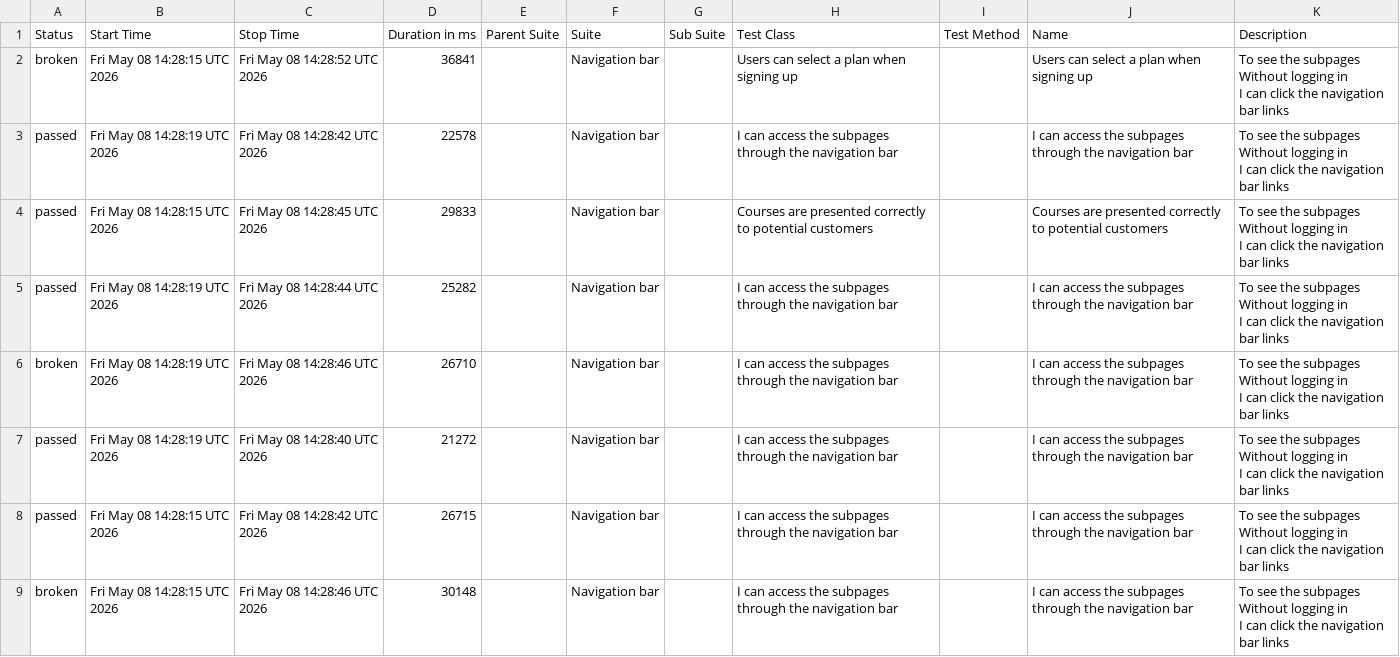
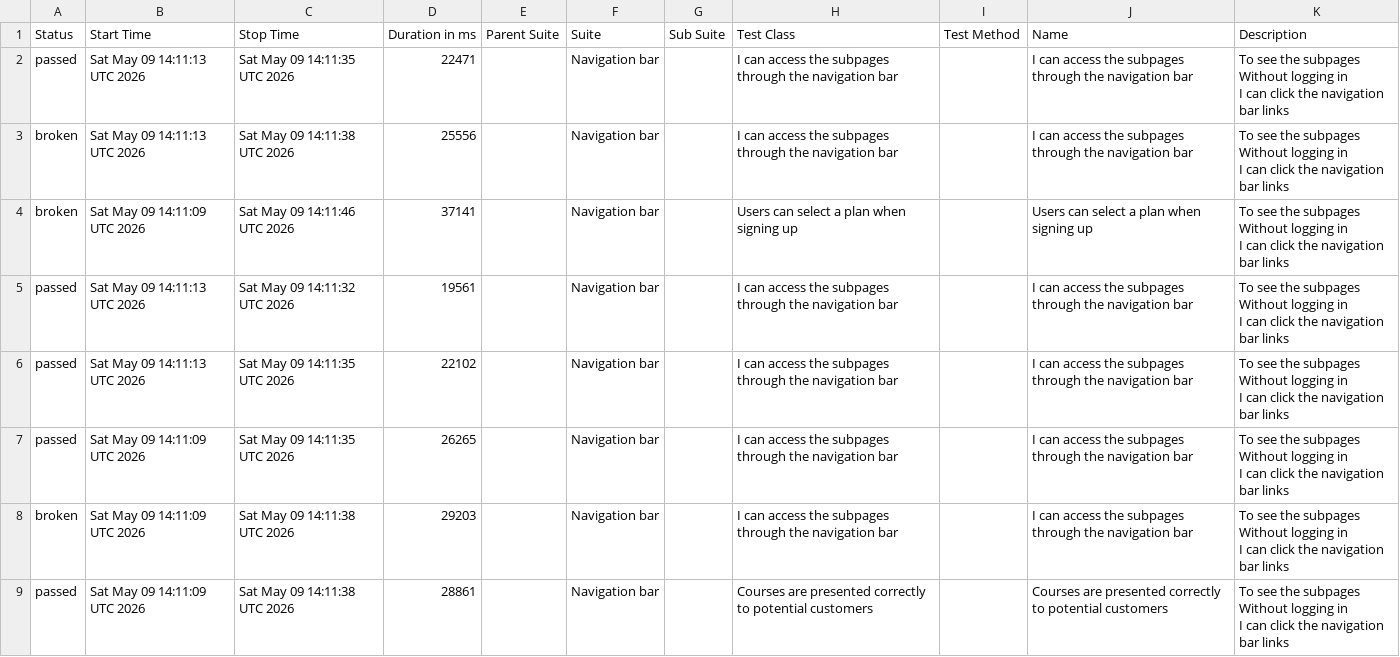
Before and after one commit to ingmarcela27/ci-reporting-building-block, a CSV file: allureReport/data/suites.csv, drawn as a sheet.

```diff
--- a/allureReport/data/suites.csv
+++ b/allureReport/data/suites.csv
@@ -1,25 +1,25 @@
 "Status","Start Time","Stop Time","Duration in ms","Parent Suite","Suite","Sub Suite","Test Class","Test Method","Name","Description"
-"broken","Fri May 08 14:28:15 UTC 2026","Fri May 08 14:28:52 UTC 2026","36841","","Navigation bar","","Users can select a plan when signing up","","Users can select a plan when signing up","  To see the subpages
-  Without logging in
-  I can click the navigation bar links"
-"passed","Fri May 08 14:28:19 UTC 2026","Fri May 08 14:28:42 UTC 2026","22578","","Navigation bar","","I can access the subpages through the navigation bar","","I can access the subpages through the navigation bar","  To see the subpages
-  Without logging in
-  I can click the navigation bar links"
-"passed","Fri May 08 14:28:15 UTC 2026","Fri May 08 14:28:45 UTC 2026","29833","","Navigation bar","","Courses are presented correctly to potential customers","","Courses are presented correctly to potential customers","  To see the subpages
-  Without logging in
-  I can click the navigation bar links"
-"passed","Fri May 08 14:28:19 UTC 2026","Fri May 08 14:28:44 UTC 2026","25282","","Navigation bar","","I can access the subpages through the navigation bar","","I can access the subpages through the navigation bar","  To see the subpages
-  Without logging in
-  I can click the navigation bar links"
-"broken","Fri May 08 14:28:19 UTC 2026","Fri May 08 14:28:46 UTC 2026","26710","","Navigation bar","","I can access the subpages through the navigation bar","","I can access the subpages through the navigation bar","  To see the subpages
-  Without logging in
-  I can click the navigation bar links"
-"passed","Fri May 08 14:28:19 UTC 2026","Fri May 08 14:28:40 UTC 2026","21272","","Navigation bar","","I can access the subpages through the navigation bar","","I can access the subpages through the navigation bar","  To see the subpages
-  Without logging in
-  I can click the navigation bar links"
-"passed","Fri May 08 14:28:15 UTC 2026","Fri May 08 14:28:42 UTC 2026","26715","","Navigation bar","","I can access the subpages through the navigation bar","","I can access the subpages through the navigation bar","  To see the subpages
-  Without logging in
-  I can click the navigation bar links"
-"broken","Fri May 08 14:28:15 UTC 2026","Fri May 08 14:28:46 UTC 2026","30148","","Navigation bar","","I can access the subpages through the navigation bar","","I can access the subpages through the navigation bar","  To see the subpages
-  Without logging in
-  I can click the navigation bar links"
+"passed","Sat May 09 14:11:13 UTC 2026","Sat May 09 14:11:35 UTC 2026","22471","","Navigation bar","","I can access the subpages through the navigation bar","","I can access the subpages through the navigation bar","  To see the subpages
+  Without logging in
+  I can click the navigation bar links"
+"broken","Sat May 09 14:11:13 UTC 2026","Sat May 09 14:11:38 UTC 2026","25556","","Navigation bar","","I can access the subpages through the navigation bar","","I can access the subpages through the navigation bar","  To see the subpages
+  Without logging in
+  I can click the navigation bar links"
+"broken","Sat May 09 14:11:09 UTC 2026","Sat May 09 14:11:46 UTC 2026","37141","","Navigation bar","","Users can select a plan when signing up","","Users can select a plan when signing up","  To see the subpages
+  Without logging in
+  I can click the navigation bar links"
+"passed","Sat May 09 14:11:13 UTC 2026","Sat May 09 14:11:32 UTC 2026","19561","","Navigation bar","","I can access the subpages through the navigation bar","","I can access the subpages through the navigation bar","  To see the subpages
+  Without logging in
+  I can click the navigation bar links"
+"passed","Sat May 09 14:11:13 UTC 2026","Sat May 09 14:11:35 UTC 2026","22102","","Navigation bar","","I can access the subpages through the navigation bar","","I can access the subpages through the navigation bar","  To see the subpages
+  Without logging in
+  I can click the navigation bar links"
+"passed","Sat May 09 14:11:09 UTC 2026","Sat May 09 14:11:35 UTC 2026","26265","","Navigation bar","","I can access the subpages through the navigation bar","","I can access the subpages through the navigation bar","  To see the subpages
+  Without logging in
+  I can click the navigation bar links"
+"broken","Sat May 09 14:11:09 UTC 2026","Sat May 09 14:11:38 UTC 2026","29203","","Navigation bar","","I can access the subpages through the navigation bar","","I can access the subpages through the navigation bar","  To see the subpages
+  Without logging in
+  I can click the navigation bar links"
+"passed","Sat May 09 14:11:09 UTC 2026","Sat May 09 14:11:38 UTC 2026","28861","","Navigation bar","","Courses are presented correctly to potential customers","","Courses are presented correctly to potential customers","  To see the subpages
+  Without logging in
+  I can click the navigation bar links"
```
Also changed, not shown: 39 other files.
